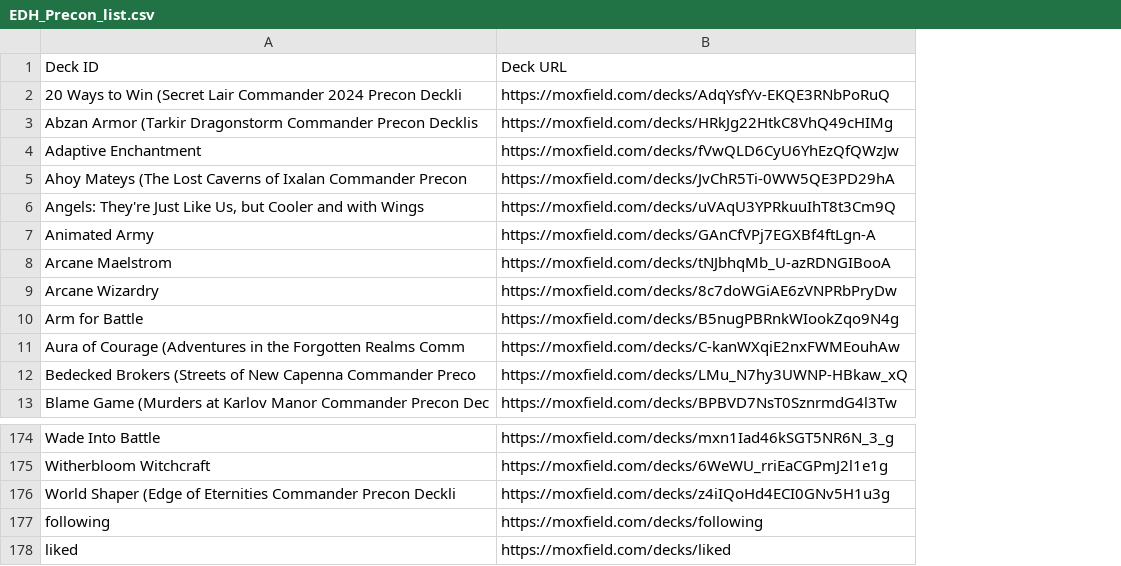
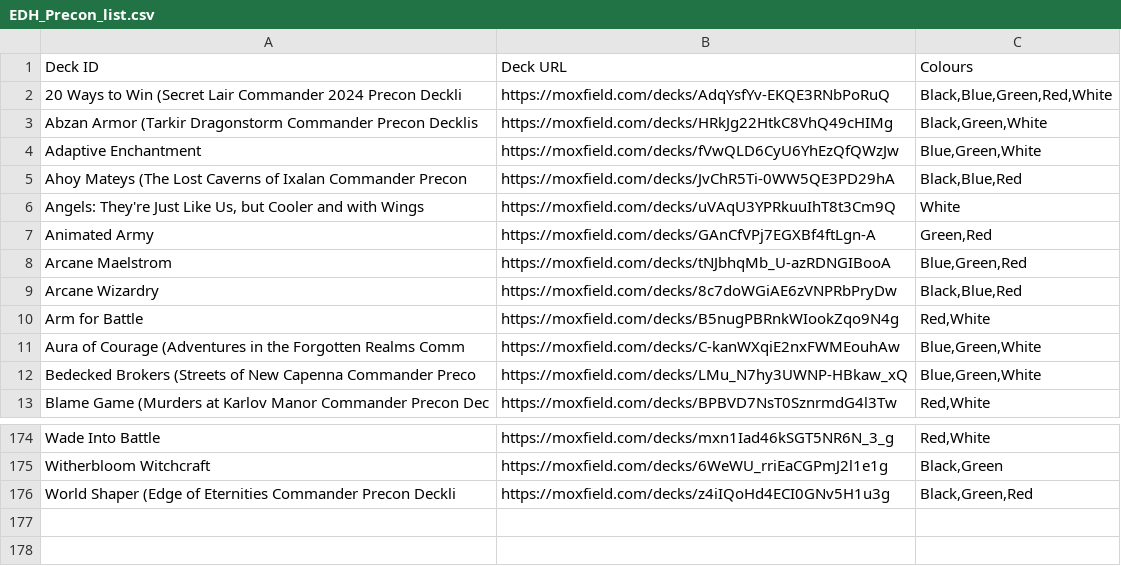
Before and after one commit to T0rrag/MoxField-Scrapper, a CSV file: EDH_Precon_list.csv, drawn as a sheet; only a part is shown, gaps mark what is left out; removed rows and columns are numbered as before the commit, all else as after; the diff names each change by its address in the sheet, - before the commit and + after, or states it on an @@ line.

```diff
--- a/EDH_Precon_list.csv
+++ b/EDH_Precon_list.csv
+column C, rows 1-13: Colours | Black,Blue,Green,Red,White | Black,Green,White | Blue,Green,White | Black,Blue,Red | White | Green,Red | Blue,Green,Red | Black,Blue,Red | Red,White | Blue,Green,White | Blue,Green,White | Red,White; rows 174-176: Red,White | Black,Green | Black,Green,Red
-row 177: following | https://moxfield.com/decks/following
-row 178: liked | https://moxfield.com/decks/liked
```
Also changed, not shown: 1 other file.
